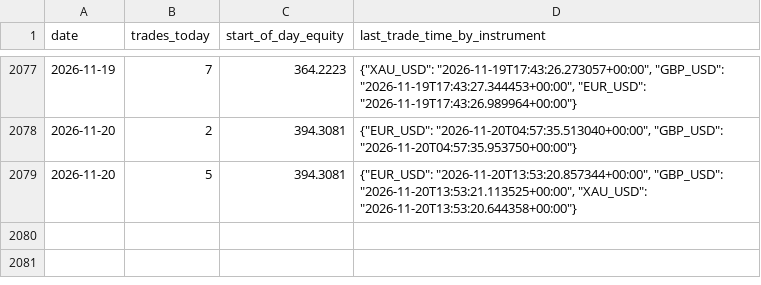
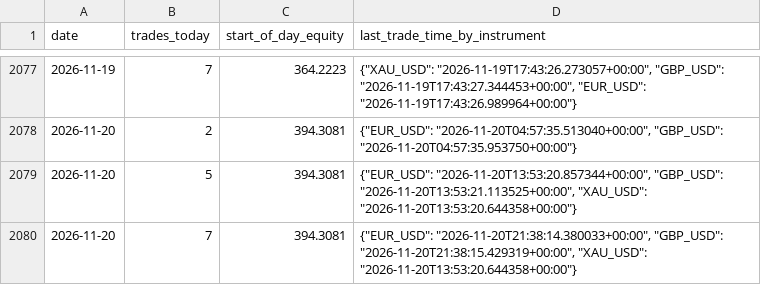
Before and after one commit to takshsheth0901-source/bot-2, a CSV file: bot_state_v2.csv, drawn as a sheet; only a part is shown, gaps mark what is left out.

```diff
--- a/bot_state_v2.csv
+++ b/bot_state_v2.csv
@@ -2079 +2079,2 @@ date,trades_today,start_of_day_equity,last_trade_time_by_instrument
 2026-11-20,5,394.3081,"{""EUR_USD"": ""2026-11-20T13:53:20.857344+00:00"", ""GBP_USD"": ""2026-11-20T13:53:21.113525+00:00"", ""XAU_USD"": ""2026-11-20T13:53:20.644358+00:00""}"
+2026-11-20,7,394.3081,"{""EUR_USD"": ""2026-11-20T21:38:14.380033+00:00"", ""GBP_USD"": ""2026-11-20T21:38:15.429319+00:00"", ""XAU_USD"": ""2026-11-20T13:53:20.644358+00:00""}"
```
Also changed, not shown: 1 other file.
